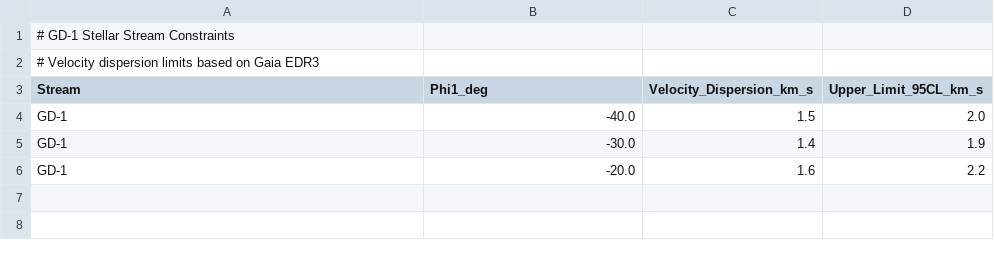
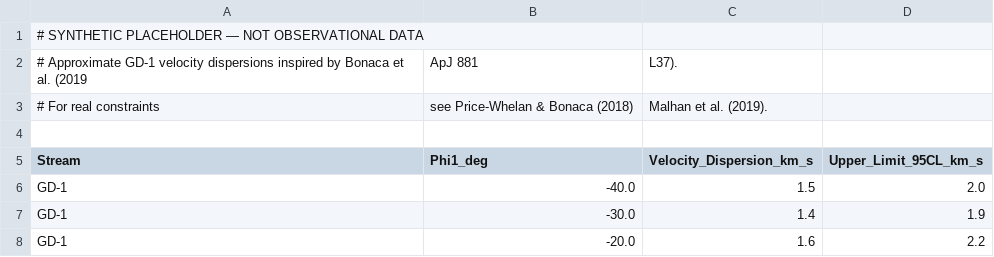
Before and after one commit to xaviercallens/SocrateAI-Scientific-Agora-K3-DarkMatter, a CSV file: scientific_protocol/datasets/GD1_constraints.csv, drawn as a sheet.

```diff
--- a/scientific_protocol/datasets/GD1_constraints.csv
+++ b/scientific_protocol/datasets/GD1_constraints.csv
@@ -1,3 +1,5 @@
-# GD-1 Stellar Stream Constraints
-# Velocity dispersion limits based on Gaia EDR3
+# SYNTHETIC PLACEHOLDER — NOT OBSERVATIONAL DATA
+# Approximate GD-1 velocity dispersions inspired by Bonaca et al. (2019, ApJ 881, L37).
+# For real constraints, see Price-Whelan & Bonaca (2018), Malhan et al. (2019).
+
 Stream,Phi1_deg,Velocity_Dispersion_km_s,Upper_Limit_95CL_km_s
```
Also changed, not shown: scientific_protocol/datasets/M87_spin_bounds.csv, scientific_protocol/datasets/SPARC_IC2574.csv, 35 other files.
